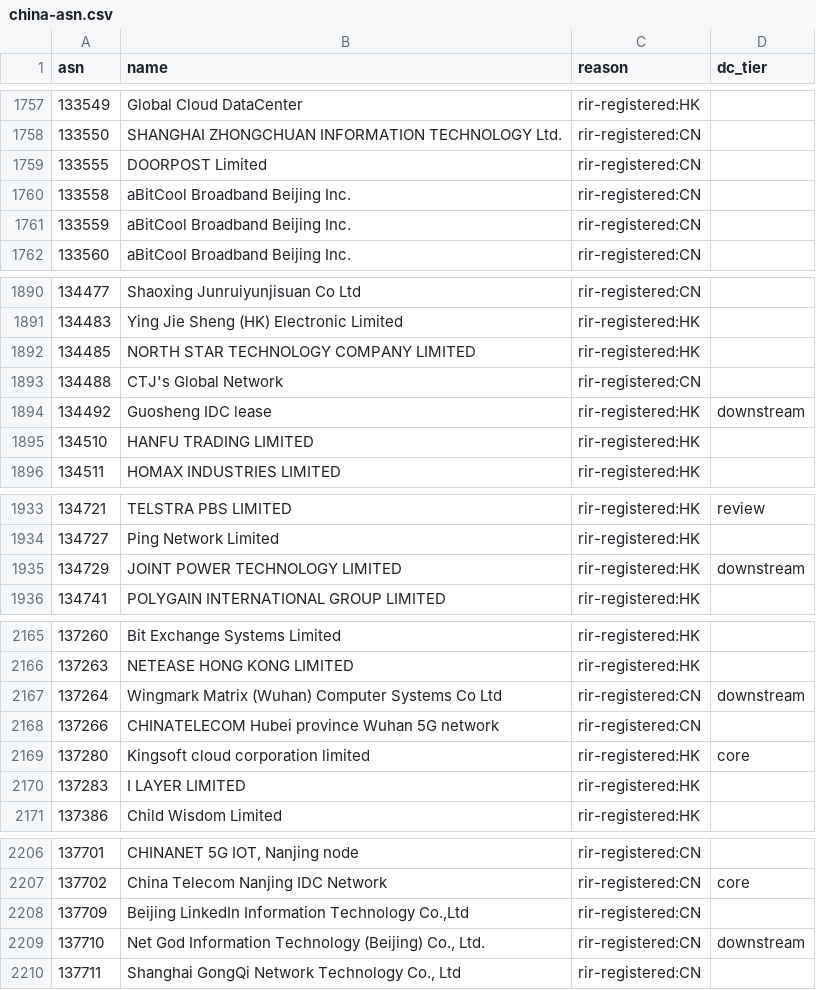
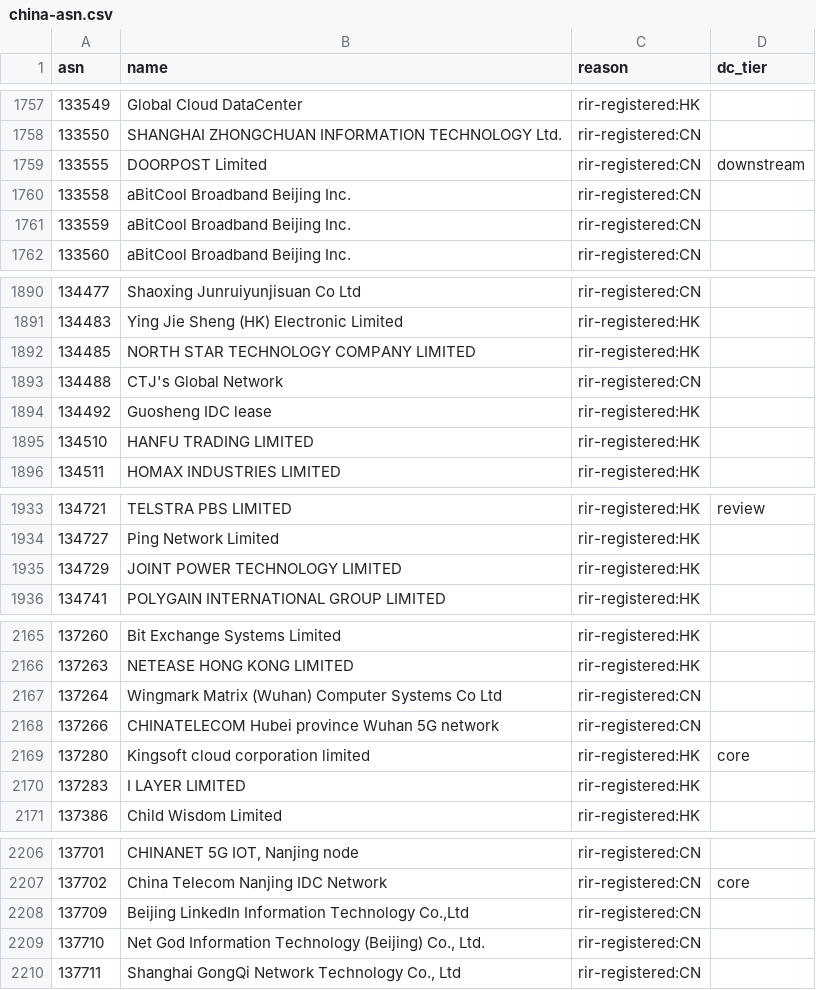
Before and after one commit to changx/dcip, a CSV file: out/china-asn.csv, drawn as a sheet; only a part is shown, gaps mark what is left out; the diff covers the shown part only.

```diff
--- a/out/china-asn.csv
+++ b/out/china-asn.csv
@@ -1758,3 +1758,3 @@ asn,name,reason,dc_tier
 133550,SHANGHAI ZHONGCHUAN INFORMATION TECHNOLOGY Ltd.,rir-registered:CN,
-133555,DOORPOST Limited,rir-registered:CN,
+133555,DOORPOST Limited,rir-registered:CN,downstream
 133558,aBitCool Broadband Beijing Inc.,rir-registered:CN,
@@ -1893,3 +1893,3 @@ asn,name,reason,dc_tier
 134488,CTJ's Global Network,rir-registered:CN,
-134492,Guosheng IDC lease,rir-registered:HK,downstream
+134492,Guosheng IDC lease,rir-registered:HK,
 134510,HANFU TRADING LIMITED,rir-registered:HK,
@@ -1934,3 +1934,3 @@ asn,name,reason,dc_tier
 134727,Ping Network Limited,rir-registered:HK,
-134729,JOINT POWER TECHNOLOGY LIMITED,rir-registered:HK,downstream
+134729,JOINT POWER TECHNOLOGY LIMITED,rir-registered:HK,
 134741,POLYGAIN INTERNATIONAL GROUP LIMITED,rir-registered:HK,
@@ -2166,3 +2166,3 @@ asn,name,reason,dc_tier
 137263,NETEASE HONG KONG LIMITED,rir-registered:HK,
-137264,Wingmark Matrix (Wuhan) Computer Systems Co Ltd,rir-registered:CN,downstream
+137264,Wingmark Matrix (Wuhan) Computer Systems Co Ltd,rir-registered:CN,
 137266,CHINATELECOM Hubei province Wuhan 5G network,rir-registered:CN,
@@ -2208,3 +2208,3 @@ asn,name,reason,dc_tier
 137709,"Beijing LinkedIn Information Technology Co.,Ltd",rir-registered:CN,
-137710,"Net God Information Technology (Beijing) Co., Ltd.",rir-registered:CN,downstream
+137710,"Net God Information Technology (Beijing) Co., Ltd.",rir-registered:CN,
 137711,"Shanghai GongQi Network Technology Co., Ltd",rir-registered:CN,
```
Also changed, not shown: 32 edited cells elsewhere in this file, out/china-line-asn.csv, 21 other files.
